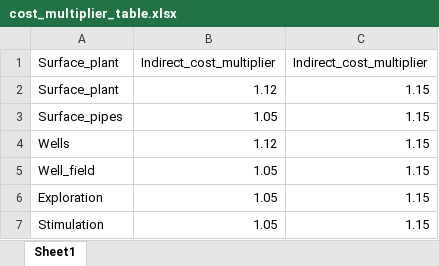
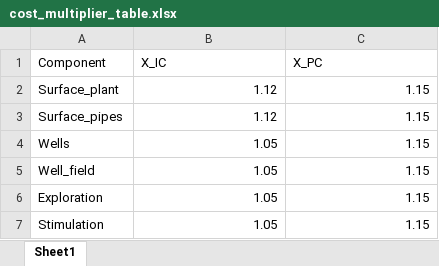
Before and after one commit to GEG-ETHZ/TANGO-core, an Excel workbook: data/cost_multiplier_table.xlsx, sheet Sheet1, drawn as a sheet; values as stored, in another font and other column widths than the file's, no borders; removed rows and columns are numbered as before the commit, all else as after; the diff names each change by its address in the sheet, - before the commit and + after, or states it on an @@ line.

```diff
--- a/data/cost_multiplier_table.xlsx (sheet Sheet1)
+++ b/data/cost_multiplier_table.xlsx (sheet Sheet1)
-row 1: Surface_plant | Indirect_cost_multiplier | Indirect_cost_multiplier
+row 1: Component | X_IC | X_PC
-B3: 1.05
+B3: 1.12
-B4: 1.12
+B4: 1.05
```
Also changed, not shown: 10 other files.
